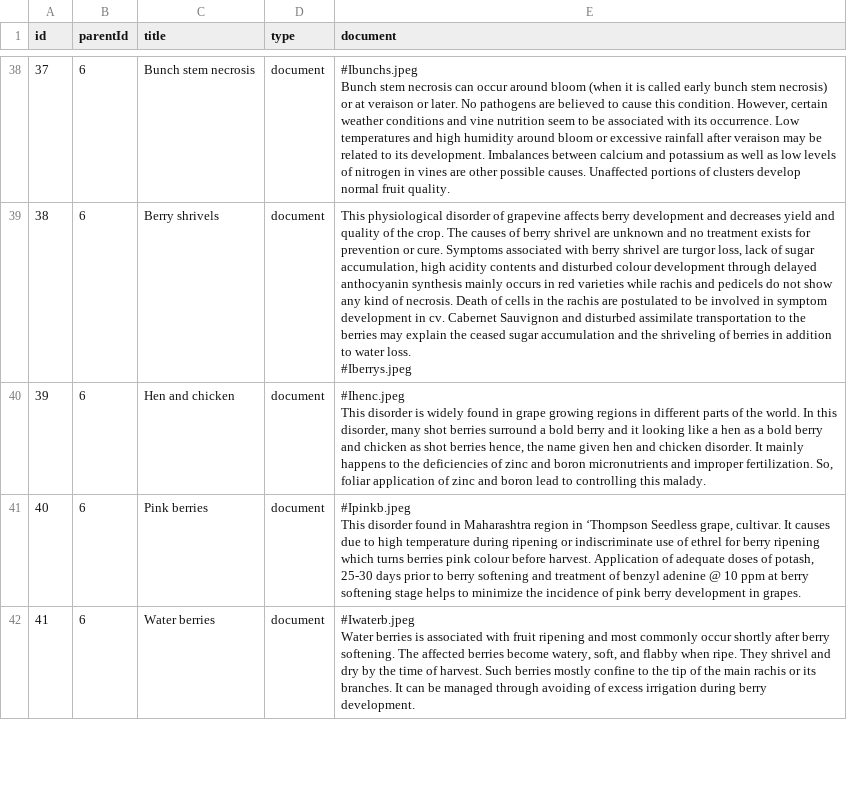
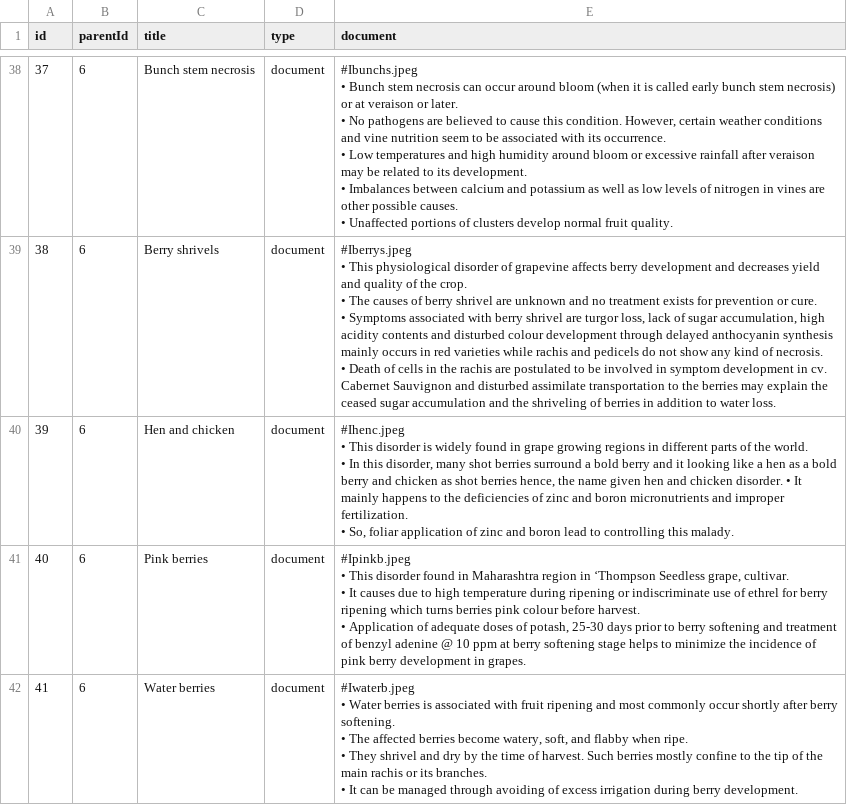
Before and after one commit to krishnabose02/grape-vines, a CSV file: app/src/main/assets/data.csv, drawn as a sheet; only a part is shown, gaps mark what is left out; ↵ is a line break in a cell; the diff covers the shown part only; the diff names each change by its address in the sheet, - before the commit and + after, or states it on an @@ line.

```diff
--- a/app/src/main/assets/data.csv
+++ b/app/src/main/assets/data.csv
-E38 (document): #Ibunchs.jpeg ↵ Bunch stem necrosis can occur around bloom (when it is called early bunch stem necrosis) or at veraison or later. No pathogens are believed to cause this condition. However, certain weather conditions and vine nutrition seem to be associated with its occurrence. Low temperatures and high humidity around bloom or excessive rainfall after veraison may be related to its development. Imbalances between calcium and potassium as well as low levels of nitrogen in vines are other possible causes. Unaffected portions…
+E38 (document): #Ibunchs.jpeg ↵ • Bunch stem necrosis can occur around bloom (when it is called early bunch stem necrosis) or at veraison or later. ↵ • No pathogens are believed to cause this condition. However, certain weather conditions and vine nutrition seem to be associated with its occurrence. ↵ • Low temperatures and high humidity around bloom or excessive rainfall after veraison may be related to its development. ↵ • Imbalances between calcium and potassium as well as low levels of nitrogen in vines are other possible causes. ↵ • Unaffected portions…
-E39 (document): This physiological disorder of grapevine affects berry development and decreases yield and quality of the crop. The causes of berry shrivel are unknown and no treatment exists for prevention or cure. Symptoms associated with berry shrivel are turgor loss, lack of sugar accumulation, high acidity contents and disturbed colour development through delayed anthocyanin synthesis mainly occurs in red varieties while rachis and pedicels do not show any kind of necrosis. Death of cells in the rachis are postulated to be involved in symptom development in cv. Cabernet Sauvignon and disturbed assimilate transportation to the berries may explain the ceased sugar accumulation and the shriveling of berries in addition to water loss. ↵ #Iberrys.jpeg
+E39 (document): #Iberrys.jpeg ↵ • This physiological disorder of grapevine affects berry development and decreases yield and quality of the crop. ↵ • The causes of berry shrivel are unknown and no treatment exists for prevention or cure. ↵ • Symptoms associated with berry shrivel are turgor loss, lack of sugar accumulation, high acidity contents and disturbed colour development through delayed anthocyanin synthesis mainly occurs in red varieties while rachis and pedicels do not show any kind of necrosis. ↵ • Death of cells in the rachis are postulated to be involved in symptom development in cv. Cabernet Sauvignon and disturbed assimilate transportation to the berries may explain the ceased sugar accumulation and the shriveling of berries in addition to water loss.
-E40 (document): #Ihenc.jpeg ↵ This disorder is widely found in grape growing regions in different parts of the world. In this disorder, many shot berries surround a bold berry and it looking like a hen as a bold berry and chicken as shot berries hence, the name given hen and chicken disorder. It mainly happens to the deficiencies of zinc and boron micronutrients and improper fertilization. So, foliar…
+E40 (document): #Ihenc.jpeg ↵ • This disorder is widely found in grape growing regions in different parts of the world. ↵ • In this disorder, many shot berries surround a bold berry and it looking like a hen as a bold berry and chicken as shot berries hence, the name given hen and chicken disorder. • It mainly happens to the deficiencies of zinc and boron micronutrients and improper fertilization. ↵ • So, foliar…
-E41 (document): #Ipinkb.jpeg ↵ This disorder found in Maharashtra region in ‘Thompson Seedless grape, cultivar. It causes due to high temperature during ripening or indiscriminate use of ethrel for berry ripening which turns berries pink colour before harvest. Application of…
+E41 (document): #Ipinkb.jpeg ↵ • This disorder found in Maharashtra region in ‘Thompson Seedless grape, cultivar. ↵ • It causes due to high temperature during ripening or indiscriminate use of ethrel for berry ripening which turns berries pink colour before harvest. ↵ • Application of…
-E42 (document): #Iwaterb.jpeg ↵ Water berries is associated with fruit ripening and most commonly occur shortly after berry softening. The affected berries become watery, soft, and flabby when ripe. They shrivel and dry by the time of harvest. Such berries mostly confine to the tip of the main rachis or its branches. It can…
+E42 (document): #Iwaterb.jpeg ↵ • Water berries is associated with fruit ripening and most commonly occur shortly after berry softening. ↵ • The affected berries become watery, soft, and flabby when ripe. ↵ • They shrivel and dry by the time of harvest. Such berries mostly confine to the tip of the main rachis or its branches. ↵ • It can…
```
Also changed, not shown: 28 edited cells elsewhere in this file, 1 other file.
